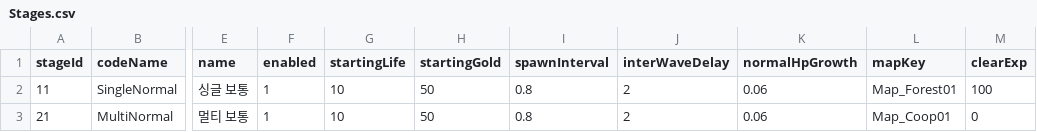
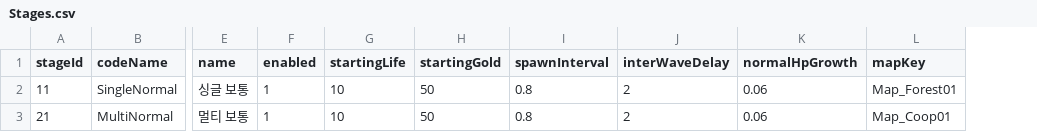
Before and after one commit to eundev00/SlimeTD-Data, a CSV file: Sheets/Stages.csv, drawn as a sheet; only a part is shown, gaps mark what is left out; the diff names each change by its address in the sheet, - before the commit and + after, or states it on an @@ line.

Commit message:
유저 레벨·경험치 삭제: Stages.clearExp, GameConstants userLevel.* 제거
레벨업 보상이 없어 쓸모없는 정보라 뺀다 (2026-11-24 사용자 결정).

```diff
--- a/Sheets/Stages.csv
+++ b/Sheets/Stages.csv
-column M (clearExp), rows 2-3: 100 | 0
```
Also changed, not shown: Sheets/GameConstants.csv, 2 other files.
